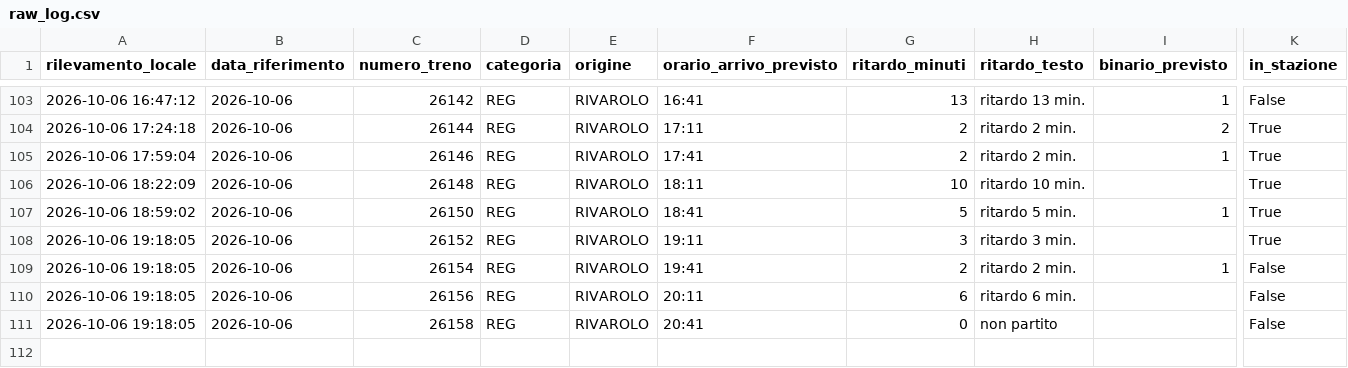
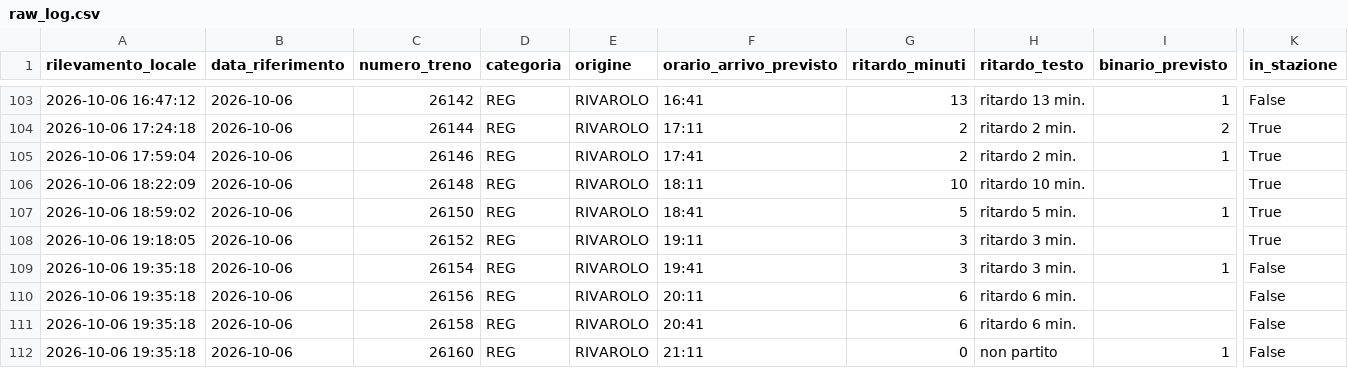
Before and after one commit to frapan2003-coder/Orari-arrivo-treni, a CSV file: data/raw_log.csv, drawn as a sheet; only a part is shown, gaps mark what is left out; rows hold the shown columns only; the diff names each change by its address in the sheet, - before the commit and + after, or states it on an @@ line.

```diff
--- a/data/raw_log.csv
+++ b/data/raw_log.csv
-A109:A111 (rilevamento_locale): 2026-10-06 19:18:05
+A109:A111 (rilevamento_locale): 2026-10-06 19:35:18
-G109 (ritardo_minuti): 2
+G109 (ritardo_minuti): 3
-H109 (ritardo_testo): ritardo 2 min.
+H109 (ritardo_testo): ritardo 3 min.
-G111 (ritardo_minuti): 0
+G111 (ritardo_minuti): 6
-H111 (ritardo_testo): non partito
+H111 (ritardo_testo): ritardo 6 min.
+row 112: 2026-10-06 19:35:18 | 2026-10-06 | 26160 | REG | RIVAROLO | 21:11 | 0 | non partito | 1 | False
```
